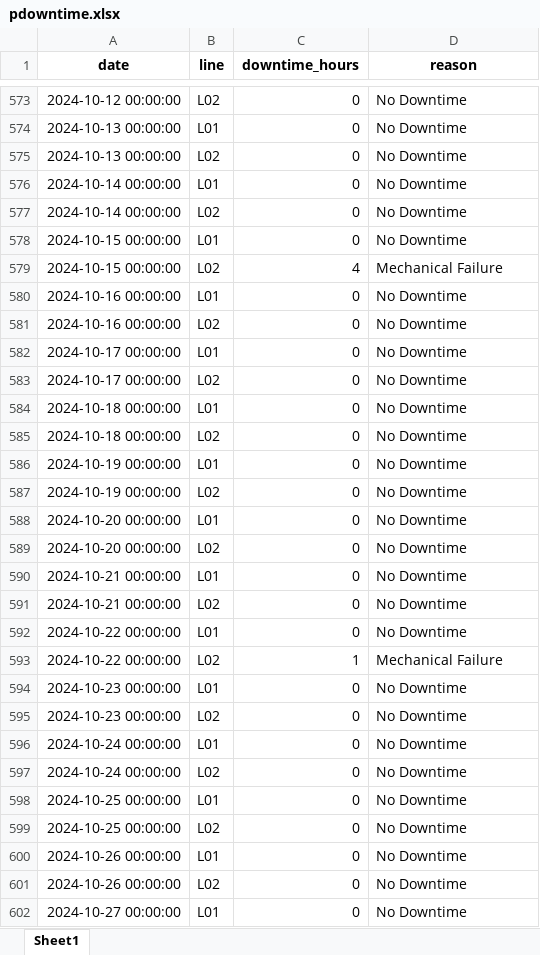
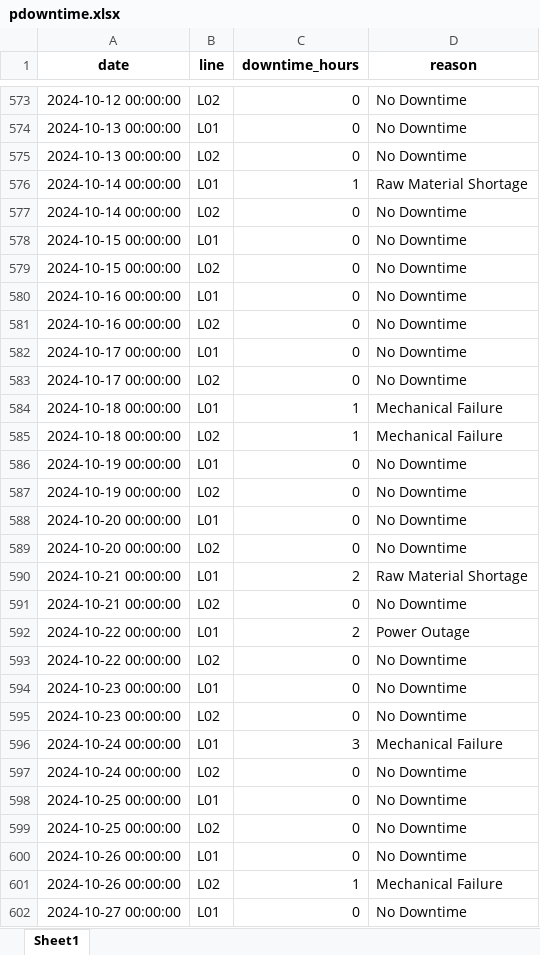
Before and after one commit to falmeidev/excel-etl-automation, an Excel workbook: data_source/pdowntime.xlsx, sheet Sheet1, drawn as a sheet; only a part is shown, gaps mark what is left out; values as stored, in another font and other column widths than the file's, no borders; removed rows and columns are numbered as before the commit, all else as after; the diff covers the shown part only; the diff names each change by its address in the sheet, - before the commit and + after, or states it on an @@ line.

```diff
--- a/data_source/pdowntime.xlsx (sheet Sheet1)
+++ b/data_source/pdowntime.xlsx (sheet Sheet1)
-C576 (downtime_hours): 0
+C576 (downtime_hours): 1
-D576 (reason): No Downtime
+D576 (reason): Raw Material Shortage
-C579 (downtime_hours): 4
+C579 (downtime_hours): 0
-D579 (reason): Mechanical Failure
+D579 (reason): No Downtime
-C584:C585 (downtime_hours): 0
+C584:C585 (downtime_hours): 1
-D584:D585 (reason): No Downtime
+D584:D585 (reason): Mechanical Failure
-C590 (downtime_hours): 0
+C590 (downtime_hours): 2
-D590 (reason): No Downtime
+D590 (reason): Raw Material Shortage
+row 592: 2024-10-22 00:00:00 | L01 | 2 | Power Outage
-B593 (line): L01
+B593 (line): L02
-row 593: 2024-10-22 00:00:00 | L02 | 1 | Mechanical Failure
-C596 (downtime_hours): 0
+C596 (downtime_hours): 3
-D596 (reason): No Downtime
+D596 (reason): Mechanical Failure
-C601 (downtime_hours): 0
+C601 (downtime_hours): 1
-D601 (reason): No Downtime
+D601 (reason): Mechanical Failure
```
Also changed, not shown: 14 added rows, 14 removed rows and 437 edited cells elsewhere in this sheet, data_source/paper_production.xlsx, data_source/pmaterials_used.xlsx, 8 other files.
